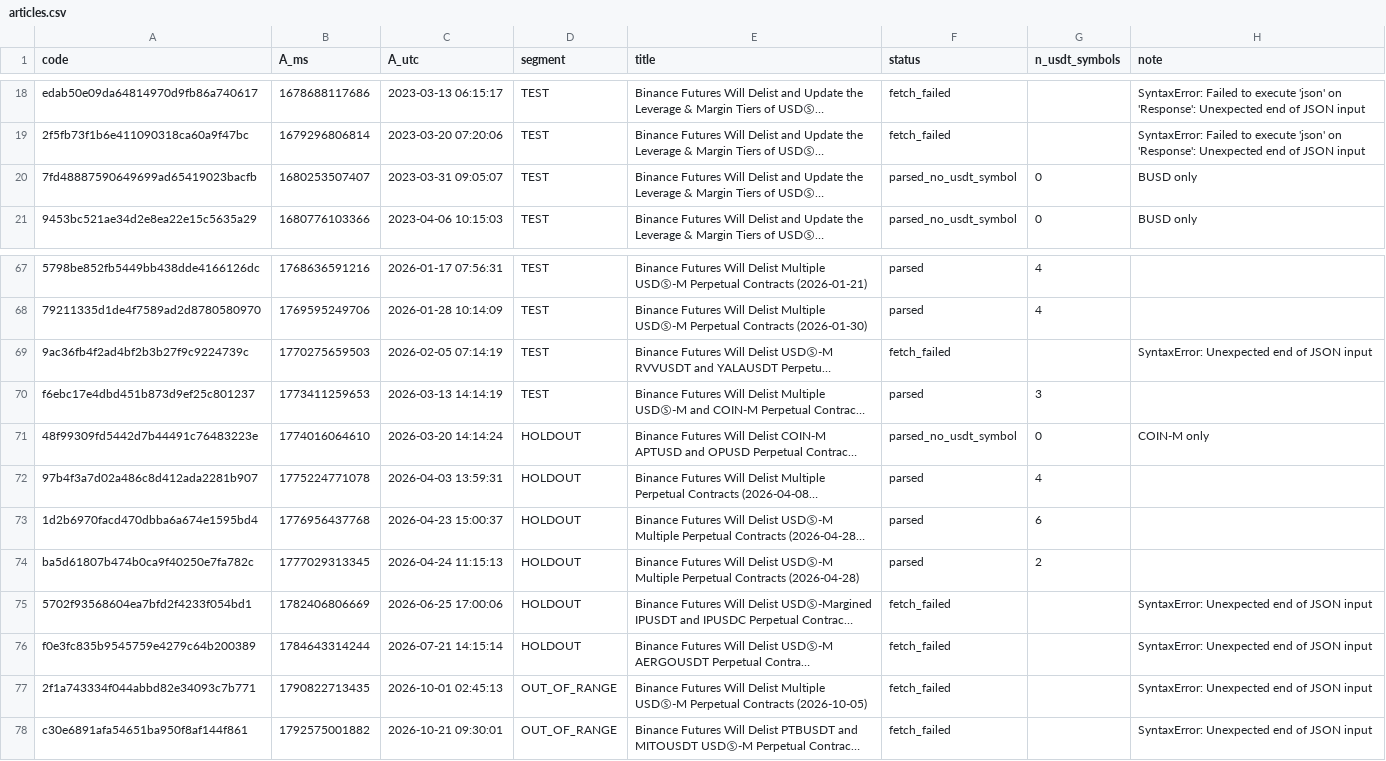
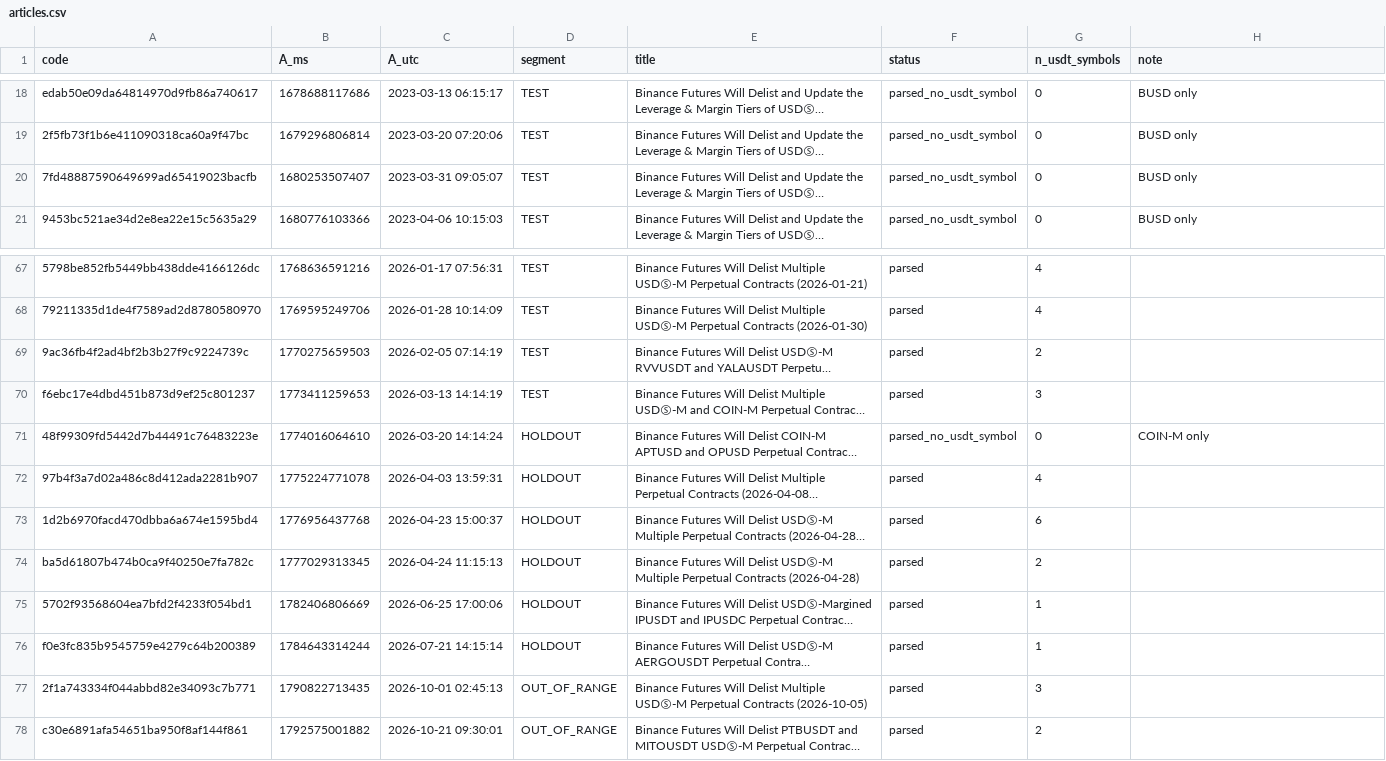
Before and after one commit to viter999/quant-market-research, a CSV file: studies/delisting/articles.csv, drawn as a sheet; only a part is shown, gaps mark what is left out; long unchanged cells end in …; the diff covers the shown part only; the diff names each change by its address in the sheet, - before the commit and + after, or states it on an @@ line.

```diff
--- a/studies/delisting/articles.csv
+++ b/studies/delisting/articles.csv
-F18:F19 (status): fetch_failed
+F18:F19 (status): parsed_no_usdt_symbol
-G18:G19 (n_usdt_symbols): (empty)
+G18:G19 (n_usdt_symbols): 0
-H18:H19 (note): SyntaxError: Failed to execute 'json' on 'Response': Unexpected end of JSON input
+H18:H19 (note): BUSD only
-F69 (status): fetch_failed
+F69 (status): parsed
-G69 (n_usdt_symbols): (empty)
+G69 (n_usdt_symbols): 2
-H69 (note): SyntaxError: Unexpected end of JSON input
+H69 (note): (empty)
-F75:F78 (status): fetch_failed
+F75:F78 (status): parsed
-G75:G76 (n_usdt_symbols): (empty)
+G75:G76 (n_usdt_symbols): 1
-H75:H78 (note): SyntaxError: Unexpected end of JSON input
+H75:H78 (note): (empty)
-G77 (n_usdt_symbols): (empty)
+G77 (n_usdt_symbols): 3
-G78 (n_usdt_symbols): (empty)
+G78 (n_usdt_symbols): 2
```
Also changed, not shown: 48 edited cells elsewhere in this file, studies/delisting/events.csv, 2 other files.
